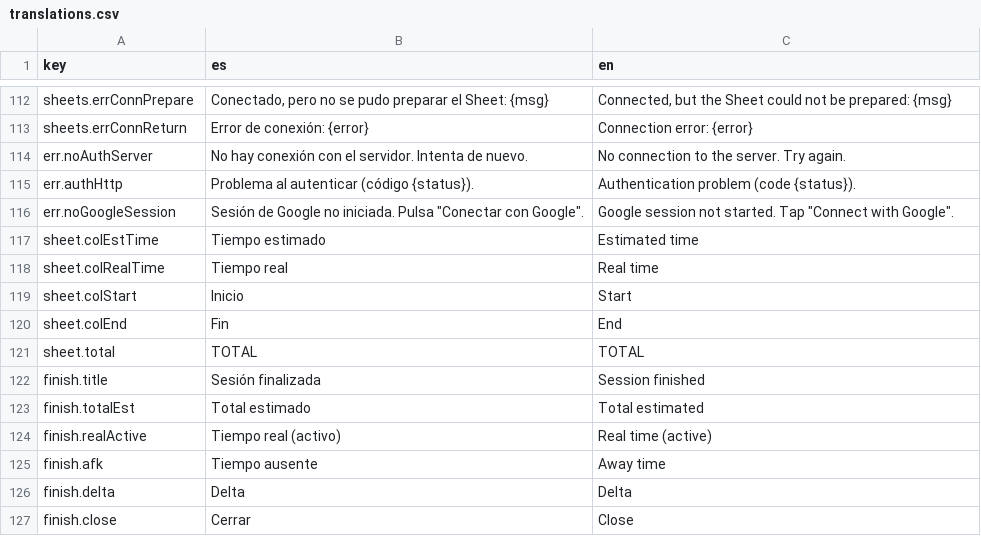
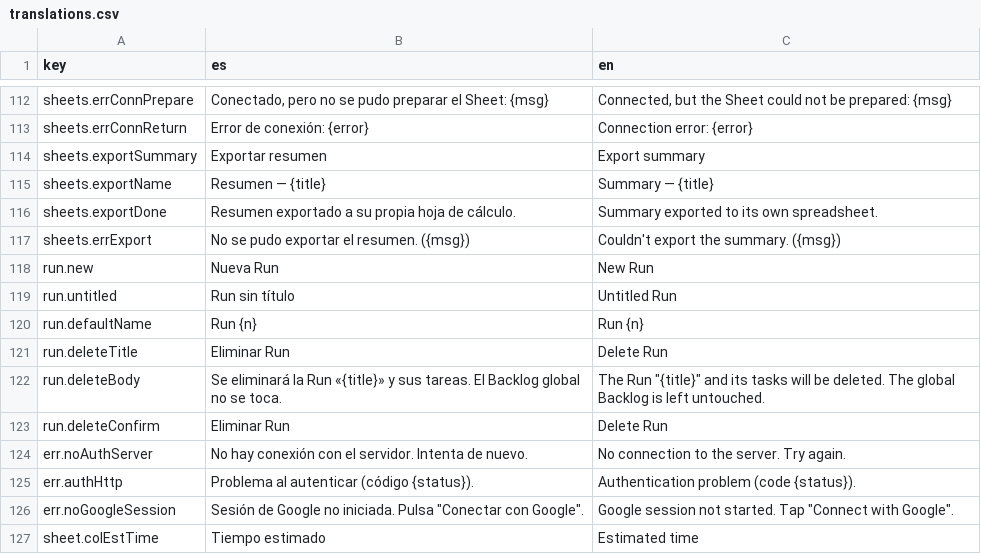
Before and after one commit to iscalexsoto/worksplit, a CSV file: public/i18n/translations.csv, drawn as a sheet; only a part is shown, gaps mark what is left out; the shorter side is filled out with more unchanged rows.

```diff
--- a/public/i18n/translations.csv
+++ b/public/i18n/translations.csv
@@ -113,2 +113,12 @@ sheets.errConnPrepare|Conectado, pero no se pudo preparar el Sheet: {msg}|Connec
 sheets.errConnReturn|Error de conexión: {error}|Connection error: {error}
+sheets.exportSummary|Exportar resumen|Export summary
+sheets.exportName|Resumen — {title}|Summary — {title}
+sheets.exportDone|Resumen exportado a su propia hoja de cálculo.|Summary exported to its own spreadsheet.
+sheets.errExport|No se pudo exportar el resumen. ({msg})|Couldn't export the summary. ({msg})
+run.new|Nueva Run|New Run
+run.untitled|Run sin título|Untitled Run
+run.defaultName|Run {n}|Run {n}
+run.deleteTitle|Eliminar Run|Delete Run
+run.deleteBody|Se eliminará la Run «{title}» y sus tareas. El Backlog global no se toca.|The Run "{title}" and its tasks will be deleted. The global Backlog is left untouched.
+run.deleteConfirm|Eliminar Run|Delete Run
 err.noAuthServer|No hay conexión con el servidor. Intenta de nuevo.|No connection to the server. Try again.
```
Also changed, not shown: 4 other files.
